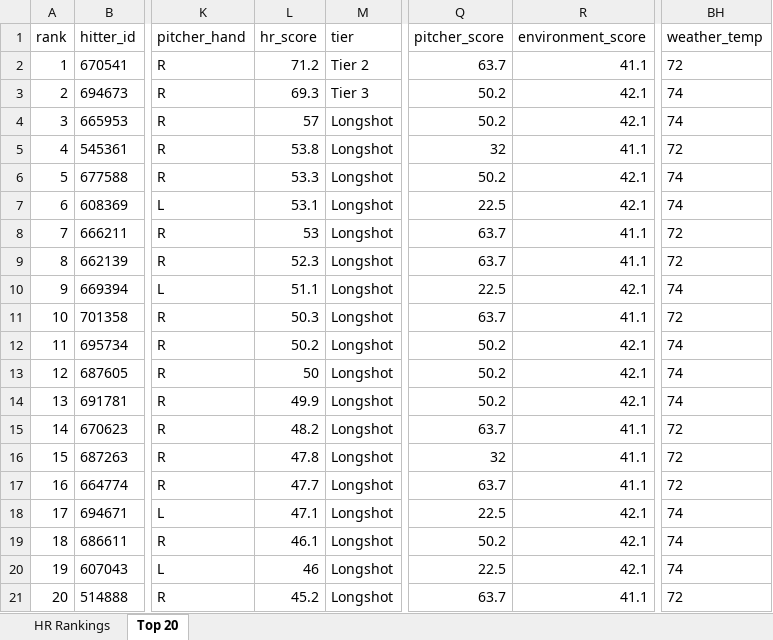
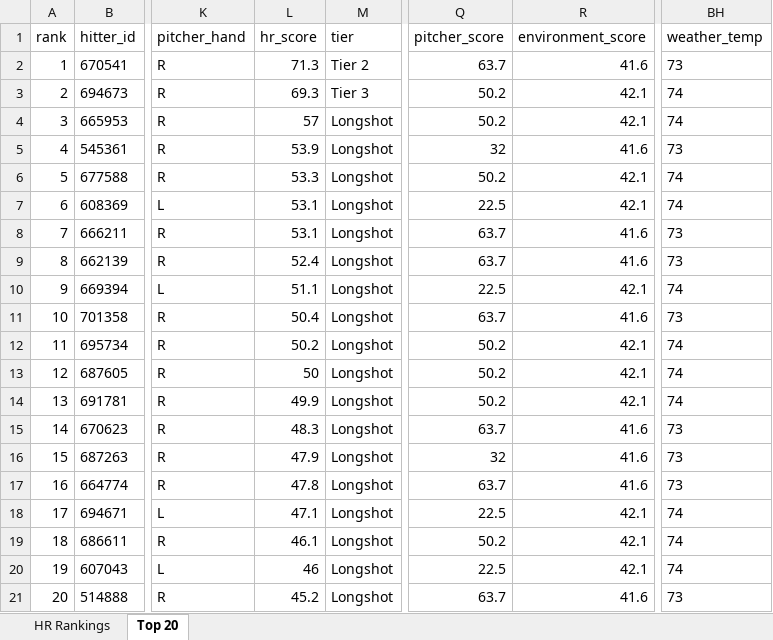
Before and after one commit to etbell28/barreliq, an Excel workbook: outputs/daily/hr_rankings_2026-08-20.xlsx, sheet Top 20, drawn as a sheet; only a part is shown, gaps mark what is left out; values as stored, in another font and other column widths than the file's, no borders; the diff names each change by its address in the sheet, - before the commit and + after, or states it on an @@ line.

```diff
--- a/outputs/daily/hr_rankings_2026-08-20.xlsx (sheet Top 20)
+++ b/outputs/daily/hr_rankings_2026-08-20.xlsx (sheet Top 20)
-L2 (hr_score): 71.2
+L2 (hr_score): 71.3
-R2 (environment_score): 41.1
+R2 (environment_score): 41.6
-BH2 (weather_temp): 72
+BH2 (weather_temp): 73
-L5 (hr_score): 53.8
+L5 (hr_score): 53.9
-R5 (environment_score): 41.1
+R5 (environment_score): 41.6
-BH5 (weather_temp): 72
+BH5 (weather_temp): 73
-L8 (hr_score): 53
+L8 (hr_score): 53.1
-R8:R9 (environment_score): 41.1
+R8:R9 (environment_score): 41.6
-BH8:BH9 (weather_temp): 72
+BH8:BH9 (weather_temp): 73
-L9 (hr_score): 52.3
+L9 (hr_score): 52.4
-L11 (hr_score): 50.3
+L11 (hr_score): 50.4
-R11 (environment_score): 41.1
+R11 (environment_score): 41.6
-BH11 (weather_temp): 72
+BH11 (weather_temp): 73
-L15 (hr_score): 48.2
+L15 (hr_score): 48.3
-R15:R17 (environment_score): 41.1
+R15:R17 (environment_score): 41.6
-BH15:BH17 (weather_temp): 72
+BH15:BH17 (weather_temp): 73
-L16 (hr_score): 47.8
+L16 (hr_score): 47.9
-L17 (hr_score): 47.7
+L17 (hr_score): 47.8
-R21 (environment_score): 41.1
+R21 (environment_score): 41.6
-BH21 (weather_temp): 72
+BH21 (weather_temp): 73
```
Also changed, not shown: sheet HR Rankings, outputs/daily/hr_rankings_2026-08-20_remaining.xlsx, outputs/hr_rankings.xlsx, 13 other files.
